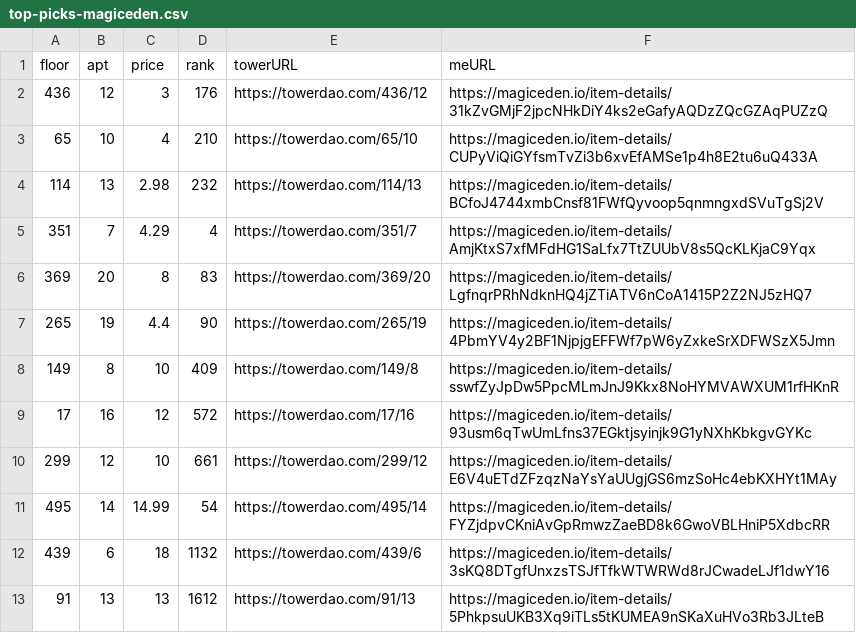
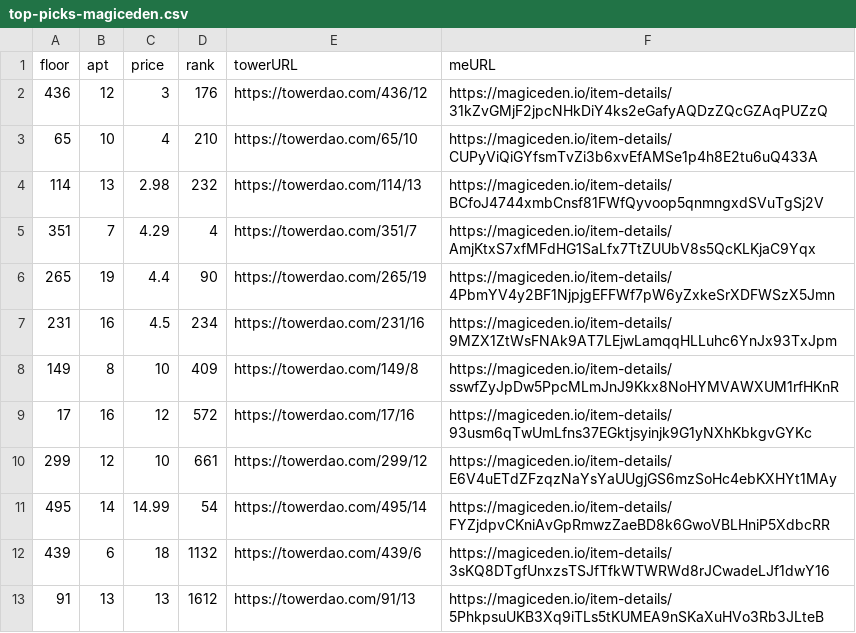
Before and after one commit to braposo/thetower-monitor, a CSV file: top-picks-magiceden.csv, drawn as a sheet; removed rows and columns are numbered as before the commit, all else as after; the diff names each change by its address in the sheet, - before the commit and + after, or states it on an @@ line.

Commit message:
Flat: latest data (2021-11-27T23:35:32.531Z) {   "date": "2021-11-27T23:35:32.531Z",   "files": [     {       "name": "data-magiceden.csv",       "deltaBytes": 493,       "source": "https://api-mainnet.magiceden.io/rpc/getListedNFTsByQuery?q=%7B%22%24match%22%3A%7B%22collectionSymbol%22%3A%22the_tower%22%7D%2C%22%24sort%22%3A%7B%22takerAmount%22%3A1%2C%22createdAt%22%3A-1%7D%7D"     },     {       "name": "top-picks-magiceden.csv",       "deltaBytes": 4,       "source": "https://api-mainnet.magiceden.io/rpc/getListedNFTsByQuery?q=%7B%22%24match%22%3A%7B%22collectionSymbol%22%3A%22the_tower%22%7D%2C%22%24sort%22%3A%7B%22takerAmount%22%3A1%2C%22createdAt%22%3A-1%7D%7D"     },     {       "name": "data-solanart.csv",       "deltaBytes": -863,       "source": "https://qzlsklfacc.medianetwork.cloud/nft_for_sale?collection=thetower"     },     {       "name": "top-picks-solanart.csv",       "deltaBytes": -7,       "source": "https://qzlsklfacc.medianetwork.cloud/nft_for_sale?collection=thetower"     }   ] }

```diff
--- a/top-picks-magiceden.csv
+++ b/top-picks-magiceden.csv
-row 6: 369 | 20 | 8 | 83 | https://towerdao.com/369/20 | https://magiceden.io/item-details/LgfnqrPRhNdknHQ4jZTiATV6nCoA1415P2Z2NJ5zHQ7
+row 7: 231 | 16 | 4.5 | 234 | https://towerdao.com/231/16 | https://magiceden.io/item-details/9MZX1ZtWsFNAk9AT7LEjwLamqqHLLuhc6YnJx93TxJpm
```
Also changed, not shown: data-magiceden.csv, data-solanart.csv, 1 other file.
